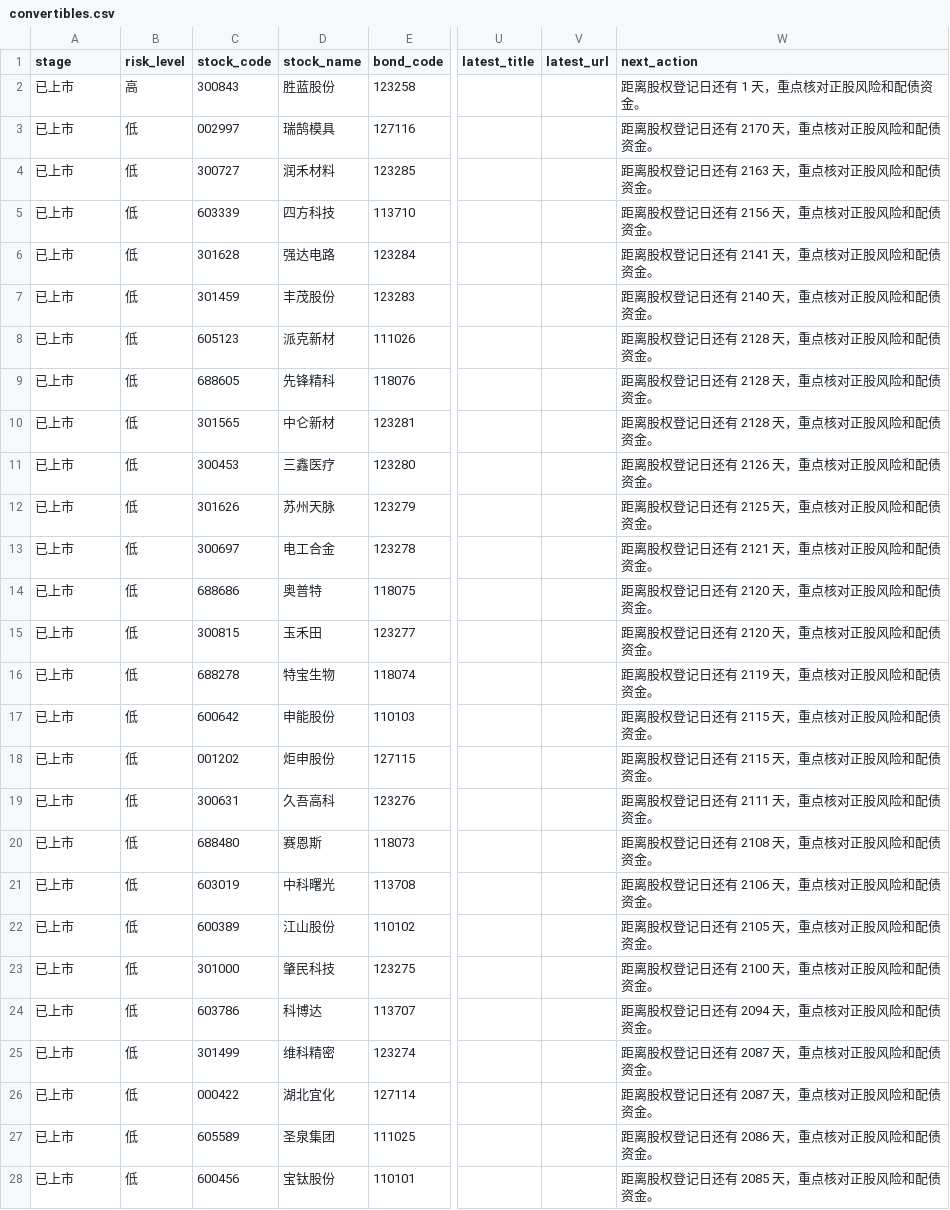
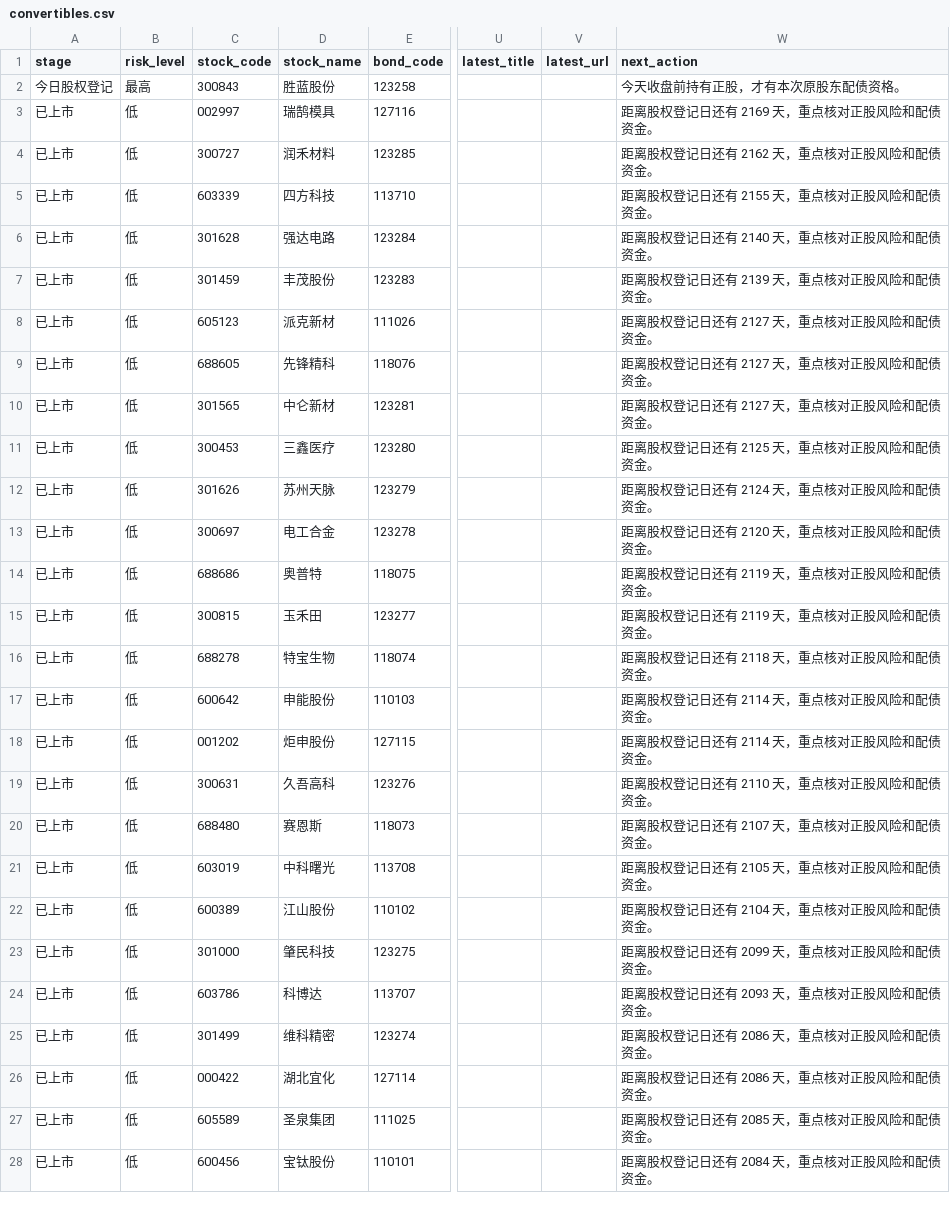
Before and after one commit to Flying-Cabbage/kzzsg, a CSV file: docs/data/convertibles.csv, drawn as a sheet; only a part is shown, gaps mark what is left out; the diff covers the shown part only; the diff names each change by its address in the sheet, - before the commit and + after, or states it on an @@ line.

```diff
--- a/docs/data/convertibles.csv
+++ b/docs/data/convertibles.csv
-A2 (stage): 已上市
+A2 (stage): 今日股权登记
-B2 (risk_level): 高
+B2 (risk_level): 最高
-W2 (next_action): 距离股权登记日还有 1 天，重点核对正股风险和配债资金。
+W2 (next_action): 今天收盘前持有正股，才有本次原股东配债资格。
-W3 (next_action): 距离股权登记日还有 2170 天，重点核对正股风险和配债资金。
+W3 (next_action): 距离股权登记日还有 2169 天，重点核对正股风险和配债资金。
-W4 (next_action): 距离股权登记日还有 2163 天，重点核对正股风险和配债资金。
+W4 (next_action): 距离股权登记日还有 2162 天，重点核对正股风险和配债资金。
-W5 (next_action): 距离股权登记日还有 2156 天，重点核对正股风险和配债资金。
+W5 (next_action): 距离股权登记日还有 2155 天，重点核对正股风险和配债资金。
-W6 (next_action): 距离股权登记日还有 2141 天，重点核对正股风险和配债资金。
+W6 (next_action): 距离股权登记日还有 2140 天，重点核对正股风险和配债资金。
-W7 (next_action): 距离股权登记日还有 2140 天，重点核对正股风险和配债资金。
+W7 (next_action): 距离股权登记日还有 2139 天，重点核对正股风险和配债资金。
-W8:W10 (next_action): 距离股权登记日还有 2128 天，重点核对正股风险和配债资金。
+W8:W10 (next_action): 距离股权登记日还有 2127 天，重点核对正股风险和配债资金。
-W11 (next_action): 距离股权登记日还有 2126 天，重点核对正股风险和配债资金。
+W11 (next_action): 距离股权登记日还有 2125 天，重点核对正股风险和配债资金。
-W12 (next_action): 距离股权登记日还有 2125 天，重点核对正股风险和配债资金。
+W12 (next_action): 距离股权登记日还有 2124 天，重点核对正股风险和配债资金。
-W13 (next_action): 距离股权登记日还有 2121 天，重点核对正股风险和配债资金。
+W13 (next_action): 距离股权登记日还有 2120 天，重点核对正股风险和配债资金。
-W14:W15 (next_action): 距离股权登记日还有 2120 天，重点核对正股风险和配债资金。
+W14:W15 (next_action): 距离股权登记日还有 2119 天，重点核对正股风险和配债资金。
-W16 (next_action): 距离股权登记日还有 2119 天，重点核对正股风险和配债资金。
+W16 (next_action): 距离股权登记日还有 2118 天，重点核对正股风险和配债资金。
-W17:W18 (next_action): 距离股权登记日还有 2115 天，重点核对正股风险和配债资金。
+W17:W18 (next_action): 距离股权登记日还有 2114 天，重点核对正股风险和配债资金。
-W19 (next_action): 距离股权登记日还有 2111 天，重点核对正股风险和配债资金。
+W19 (next_action): 距离股权登记日还有 2110 天，重点核对正股风险和配债资金。
-W20 (next_action): 距离股权登记日还有 2108 天，重点核对正股风险和配债资金。
+W20 (next_action): 距离股权登记日还有 2107 天，重点核对正股风险和配债资金。
-W21 (next_action): 距离股权登记日还有 2106 天，重点核对正股风险和配债资金。
+W21 (next_action): 距离股权登记日还有 2105 天，重点核对正股风险和配债资金。
-W22 (next_action): 距离股权登记日还有 2105 天，重点核对正股风险和配债资金。
+W22 (next_action): 距离股权登记日还有 2104 天，重点核对正股风险和配债资金。
-W23 (next_action): 距离股权登记日还有 2100 天，重点核对正股风险和配债资金。
+W23 (next_action): 距离股权登记日还有 2099 天，重点核对正股风险和配债资金。
-W24 (next_action): 距离股权登记日还有 2094 天，重点核对正股风险和配债资金。
+W24 (next_action): 距离股权登记日还有 2093 天，重点核对正股风险和配债资金。
-W25:W26 (next_action): 距离股权登记日还有 2087 天，重点核对正股风险和配债资金。
+W25:W26 (next_action): 距离股权登记日还有 2086 天，重点核对正股风险和配债资金。
-W27 (next_action): 距离股权登记日还有 2086 天，重点核对正股风险和配债资金。
+W27 (next_action): 距离股权登记日还有 2085 天，重点核对正股风险和配债资金。
-W28 (next_action): 距离股权登记日还有 2085 天，重点核对正股风险和配债资金。
+W28 (next_action): 距离股权登记日还有 2084 天，重点核对正股风险和配债资金。
```
Also changed, not shown: 125 edited cells elsewhere in this file, 3 other files.
